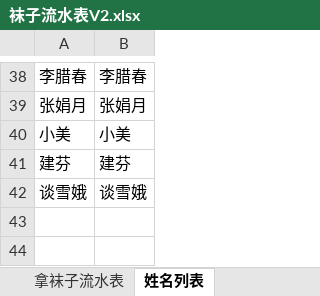
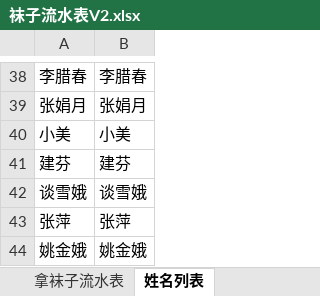
Before and after one commit to waterfy/learngit, an Excel workbook: 袜子流水表V2.xlsx, sheet 姓名列表, drawn as a sheet; only a part is shown, gaps mark what is left out; values as stored, in another font and other column widths than the file's, no borders; the diff names each change by its address in the sheet, - before the commit and + after, or states it on an @@ line.

```diff
--- a/袜子流水表V2.xlsx (sheet 姓名列表)
+++ b/袜子流水表V2.xlsx (sheet 姓名列表)
+row 43: 张萍 | 张萍
+row 44: 姚金娥 | 姚金娥
```
Also changed, not shown: sheet 放袜子流水表, sheet 拿袜子流水表, 1 other file.
